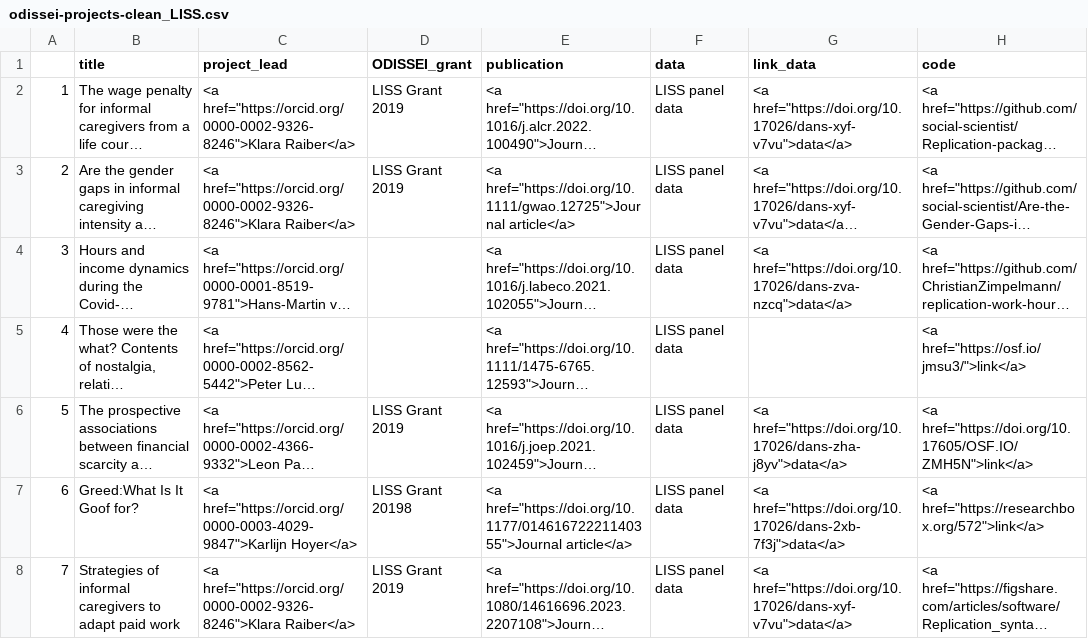
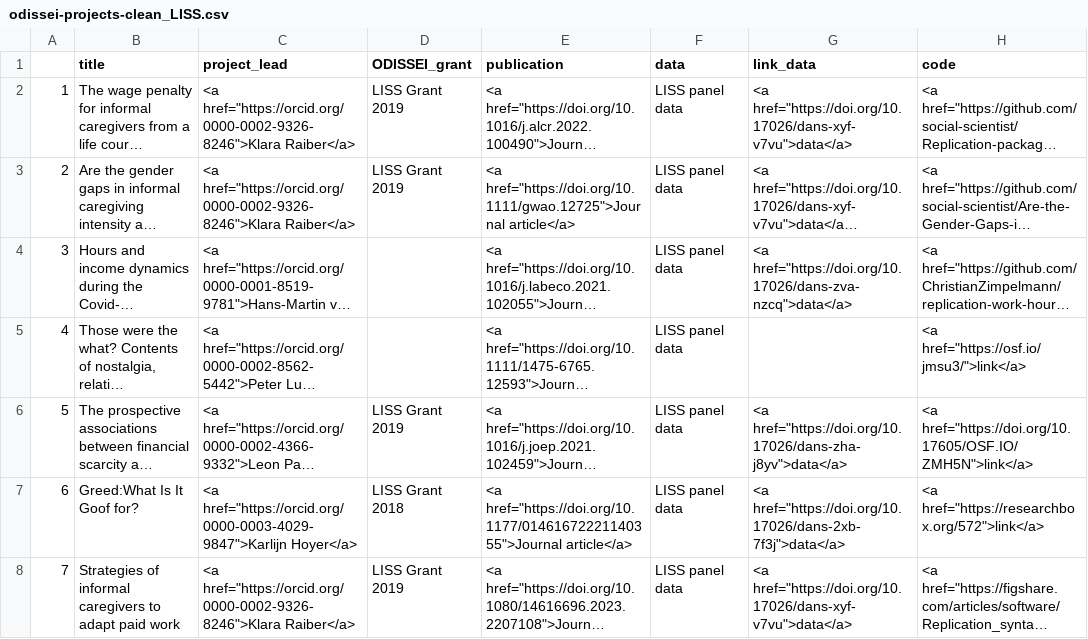
Before and after one commit to odissei-data/ODISSEI-code-library, a CSV file: Data/odissei-projects-clean_LISS.csv, drawn as a sheet; only a part is shown; long unchanged cells end in …; the diff names each change by its address in the sheet, - before the commit and + after, or states it on an @@ line.

Commit message:
fixed typo

```diff
--- a/Data/odissei-projects-clean_LISS.csv
+++ b/Data/odissei-projects-clean_LISS.csv
-D7 (ODISSEI_grant): LISS Grant 20198
+D7 (ODISSEI_grant): LISS Grant 2018
```
Also changed, not shown: Data/odissei-projects_LISS.csv, 1 other file.
